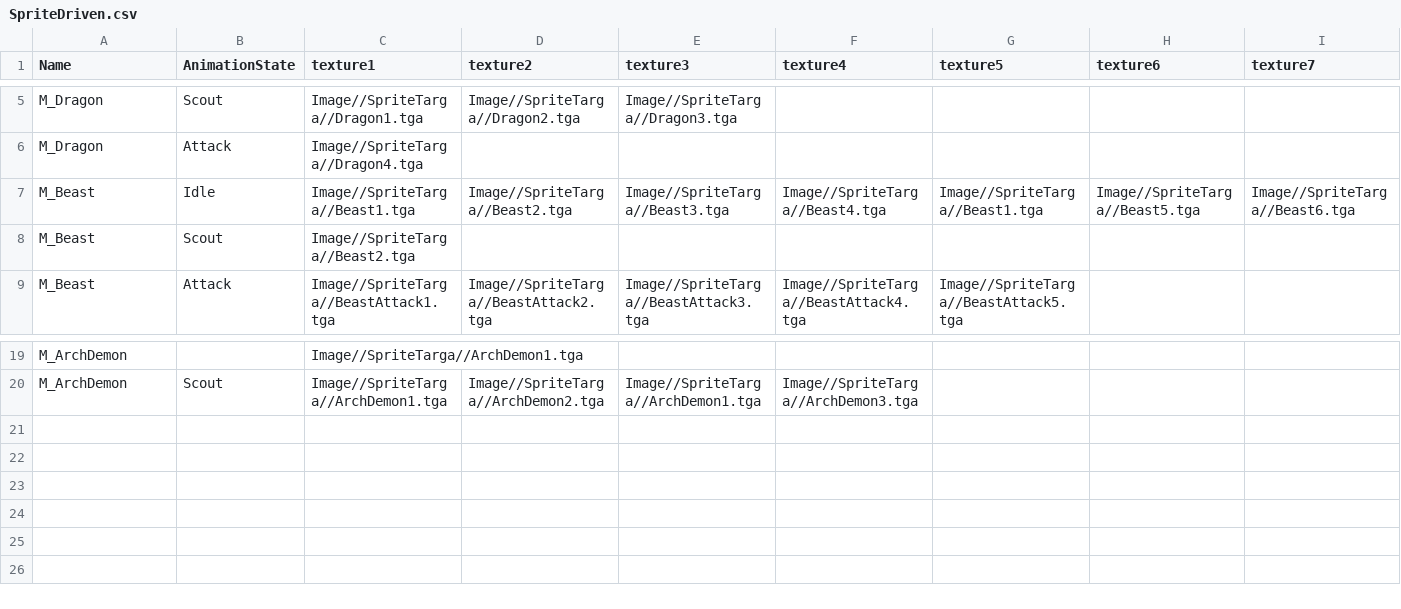
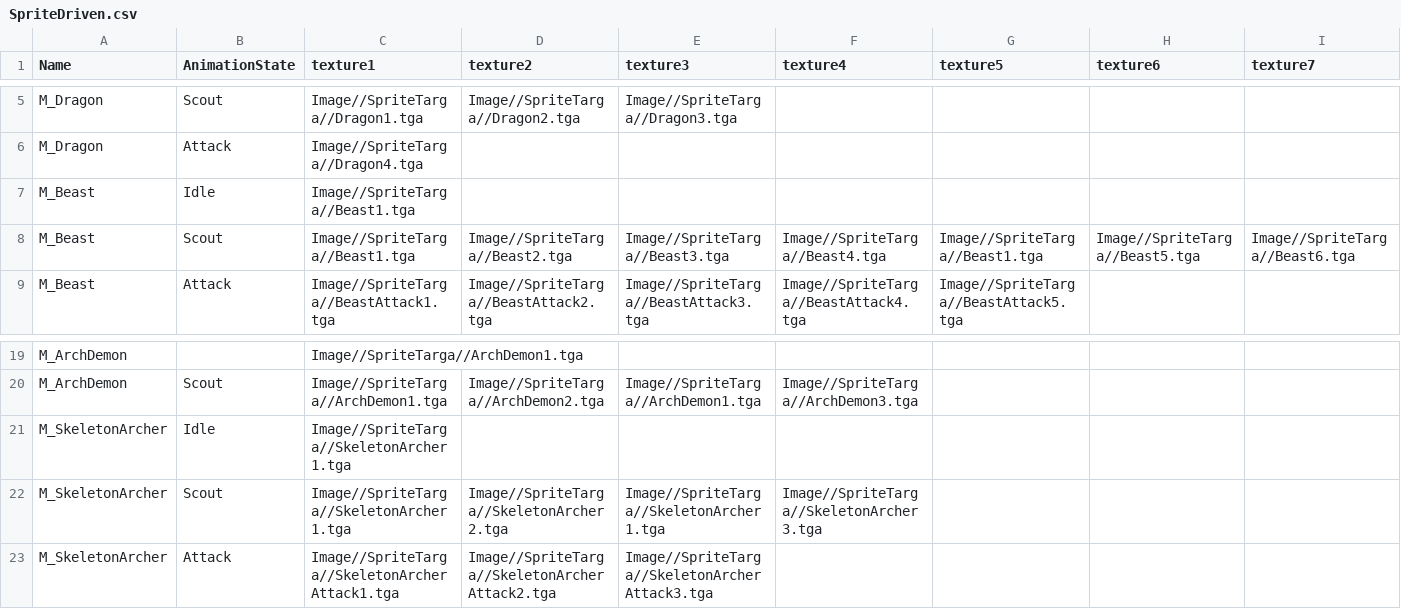
Before and after one commit to Idealizinc/SP-4, a CSV file: Base/CSVFiles/SpriteDriven.csv, drawn as a sheet; only a part is shown, gaps mark what is left out; removed rows and columns are numbered as before the commit, all else as after; rows hold the shown columns only; the diff names each change by its address in the sheet, - before the commit and + after, or states it on an @@ line.

```diff
--- a/Base/CSVFiles/SpriteDriven.csv
+++ b/Base/CSVFiles/SpriteDriven.csv
+row 7: M_Beast | Idle | Image//SpriteTarga//Beast1.tga
-B8 (AnimationState): Idle
+B8 (AnimationState): Scout
-row 8: M_Beast | Scout | Image//SpriteTarga//Beast2.tga
+row 21: M_SkeletonArcher | Idle | Image//SpriteTarga//SkeletonArcher1.tga
+row 22: M_SkeletonArcher | Scout | Image//SpriteTarga//SkeletonArcher1.tga | Image//SpriteTarga//SkeletonArcher2.tga | Image//SpriteTarga//SkeletonArcher1.tga | Image//SpriteTarga//SkeletonArcher3.tga
+row 23: M_SkeletonArcher | Attack | Image//SpriteTarga//SkeletonArcherAttack1.tga | Image//SpriteTarga//SkeletonArcherAttack2.tga | Image//SpriteTarga//SkeletonArcherAttack3.tga
```
Also changed, not shown: Base/CSVFiles/UnitDataLoader.csv, 10 other files.
